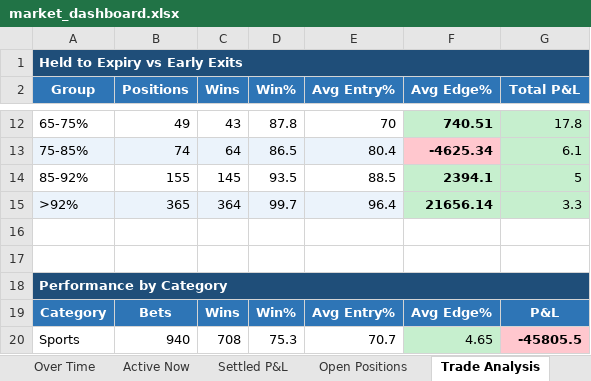
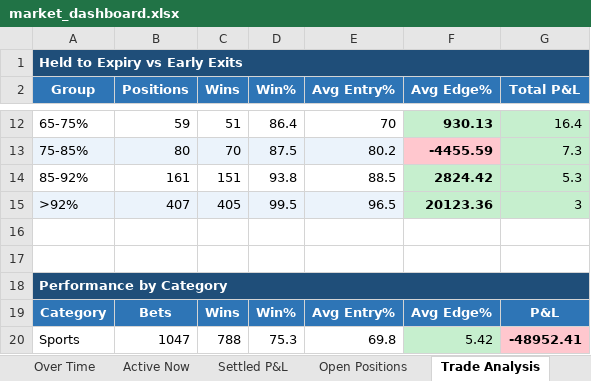
Before and after one commit to kerry-zhang/pykalshi, an Excel workbook: market_dashboard.xlsx, sheet Trade Analysis, drawn as a sheet; only a part is shown, gaps mark what is left out; values as stored, in another font and other column widths than the file's, no borders; charts and pictures not drawn; the diff covers the shown part only; the diff names each change by its address in the sheet, - before the commit and + after, or states it on an @@ line.

```diff
--- a/market_dashboard.xlsx (sheet Trade Analysis)
+++ b/market_dashboard.xlsx (sheet Trade Analysis)
-B12 (Positions): 49
+B12 (Positions): 59
-C12 (Wins): 43
+C12 (Wins): 51
-D12 (Win%): 87.8
+D12 (Win%): 86.4
-F12 (Avg Edge%): 740.51
+F12 (Avg Edge%): 930.13
-G12 (Total P&L): 17.8
+G12 (Total P&L): 16.4
-B13 (Positions): 74
+B13 (Positions): 80
-C13 (Wins): 64
+C13 (Wins): 70
-D13 (Win%): 86.5
+D13 (Win%): 87.5
-E13 (Avg Entry%): 80.4
+E13 (Avg Entry%): 80.2
-F13 (Avg Edge%): -4625.34
+F13 (Avg Edge%): -4455.59
-G13 (Total P&L): 6.1
+G13 (Total P&L): 7.3
-B14 (Positions): 155
+B14 (Positions): 161
-C14 (Wins): 145
+C14 (Wins): 151
-D14 (Win%): 93.5
+D14 (Win%): 93.8
-F14 (Avg Edge%): 2394.1
+F14 (Avg Edge%): 2824.42
-G14 (Total P&L): 5
+G14 (Total P&L): 5.3
-B15 (Positions): 365
+B15 (Positions): 407
-C15 (Wins): 364
+C15 (Wins): 405
-D15 (Win%): 99.7
+D15 (Win%): 99.5
-E15 (Avg Entry%): 96.4
+E15 (Avg Entry%): 96.5
-F15 (Avg Edge%): 21656.14
+F15 (Avg Edge%): 20123.36
-G15 (Total P&L): 3.3
+G15 (Total P&L): 3
-B20 (Positions): 940
+B20 (Positions): 1047
-C20 (Wins): 708
+C20 (Wins): 788
-E20 (Avg Entry%): 70.7
+E20 (Avg Entry%): 69.8
-F20 (Avg Edge%): 4.65
+F20 (Avg Edge%): 5.42
-G20 (Total P&L): -45805.5
+G20 (Total P&L): -48952.41
```
Also changed, not shown: 53 edited cells and cell formats elsewhere in this sheet, sheet Settled P&L, sheet Over Time, sheet Open Positions, sheet By Category, sheet Active Now, charts or pictures, 1 other file.
